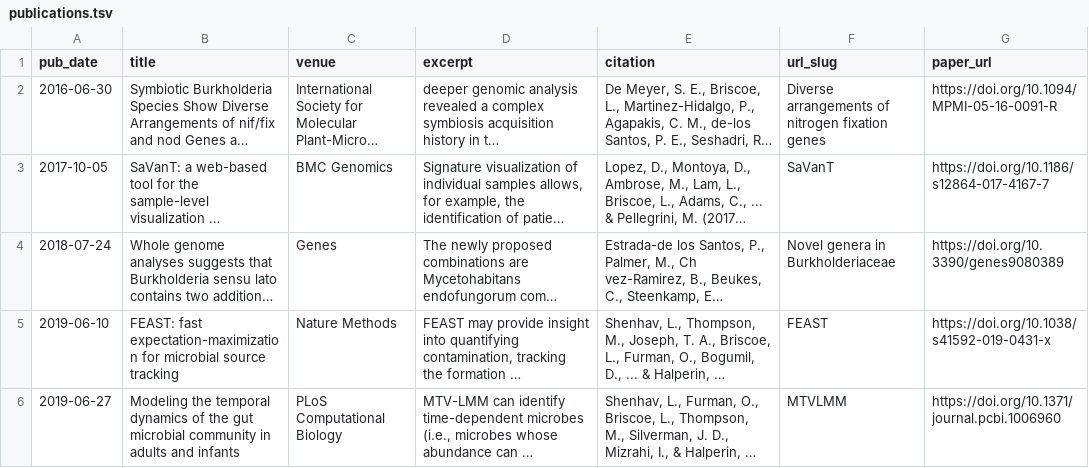
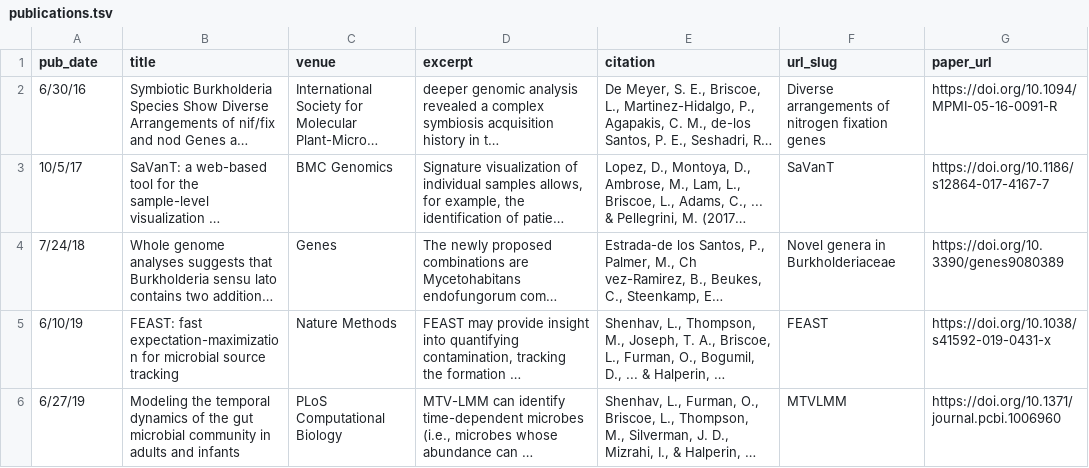
Before and after one commit to LeahBriscoe/leahbriscoe.github.io, a TSV file: markdown_generator/publications.tsv, drawn as a sheet; only a part is shown; long unchanged cells end in …; the diff covers the shown part only; the diff names each change by its address in the sheet, - before the commit and + after, or states it on an @@ line.

```diff
--- a/markdown_generator/publications.tsv
+++ b/markdown_generator/publications.tsv
-A2 (pub_date): 2016-06-30
+A2 (pub_date): 6/30/16
-A3 (pub_date): 2017-10-05
+A3 (pub_date): 10/5/17
-A4 (pub_date): 2018-07-24
+A4 (pub_date): 7/24/18
-A5 (pub_date): 2019-06-10
+A5 (pub_date): 6/10/19
-A6 (pub_date): 2019-06-27
+A6 (pub_date): 6/27/19
```
Also changed, not shown: 3 added rows, 1 removed row and 1 edited cell elsewhere in this file, 13 other files.
